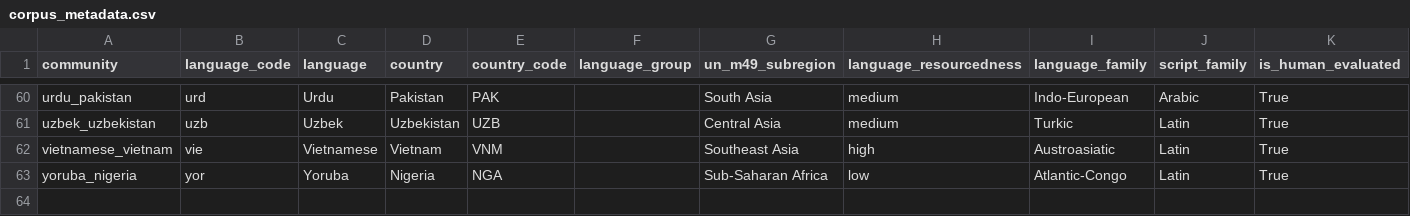
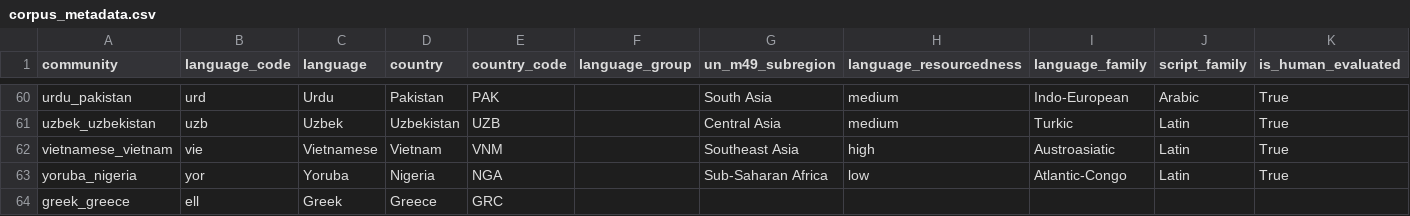
Before and after one commit to Cohere-Labs-Community/CulturalRiddles, a CSV file: data/canonical/corpus_metadata.csv, drawn as a sheet; only a part is shown, gaps mark what is left out; rows hold the shown columns only; the diff names each change by its address in the sheet, - before the commit and + after, or states it on an @@ line.

Commit message:
Add the Greek (Greece) community

```diff
--- a/data/canonical/corpus_metadata.csv
+++ b/data/canonical/corpus_metadata.csv
+row 64: greek_greece | ell | Greek | Greece | GRC
```
Also changed, not shown: 2 other files.
